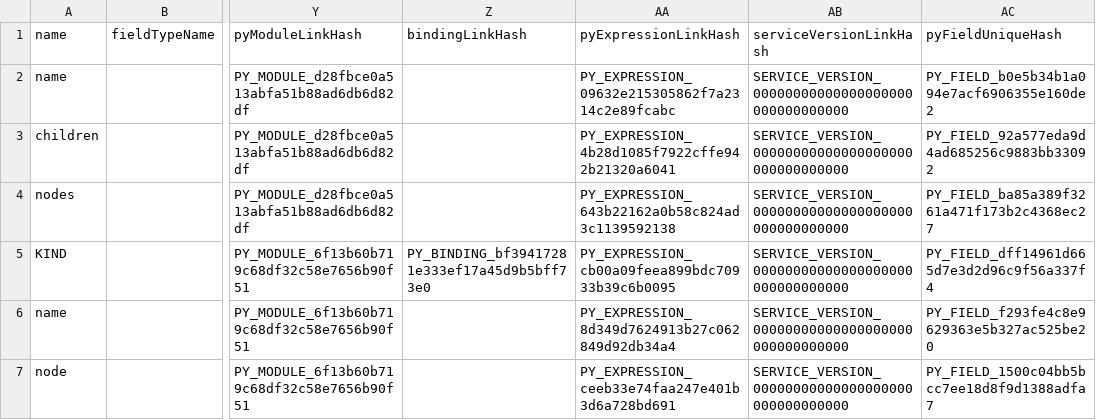
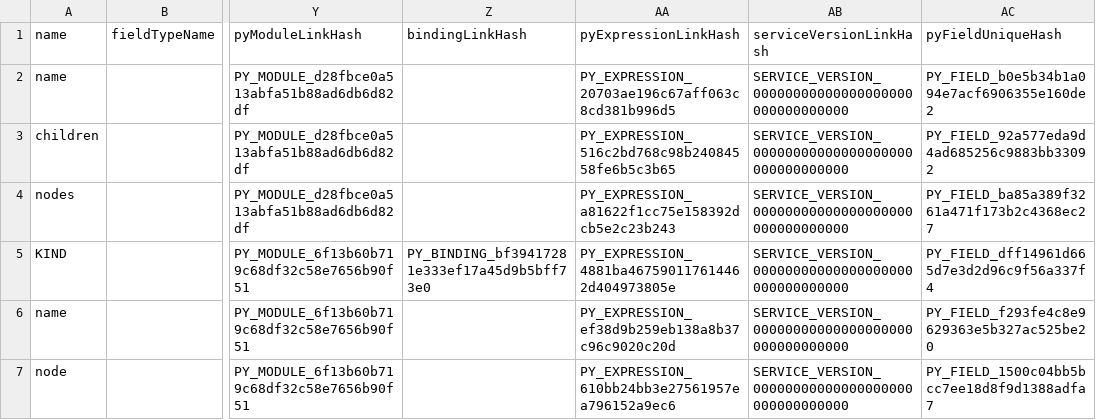
Before and after one commit to AxiomCodeAI/axiomcodegraph, a CSV file: parser/.closed-world-out/all-python-fields.csv, drawn as a sheet; only a part is shown, gaps mark what is left out; the diff names each change by its address in the sheet, - before the commit and + after, or states it on an @@ line.

```diff
--- a/parser/.closed-world-out/all-python-fields.csv
+++ b/parser/.closed-world-out/all-python-fields.csv
-AA2 (pyExpressionLinkHash): PY_EXPRESSION_09632e215305862f7a2314c2e89fcabc
+AA2 (pyExpressionLinkHash): PY_EXPRESSION_20703ae196c67aff063c8cd381b996d5
-AA3 (pyExpressionLinkHash): PY_EXPRESSION_4b28d1085f7922cffe942b21320a6041
+AA3 (pyExpressionLinkHash): PY_EXPRESSION_516c2bd768c98b24084558fe6b5c3b65
-AA4 (pyExpressionLinkHash): PY_EXPRESSION_643b22162a0b58c824ad3c1139592138
+AA4 (pyExpressionLinkHash): PY_EXPRESSION_a81622f1cc75e158392dcb5e2c23b243
-AA5 (pyExpressionLinkHash): PY_EXPRESSION_cb00a09feea899bdc70933b39c6b0095
+AA5 (pyExpressionLinkHash): PY_EXPRESSION_4881ba467590117614462d404973805e
-AA6 (pyExpressionLinkHash): PY_EXPRESSION_8d349d7624913b27c062849d92db34a4
+AA6 (pyExpressionLinkHash): PY_EXPRESSION_ef38d9b259eb138a8b37c96c9020c20d
-AA7 (pyExpressionLinkHash): PY_EXPRESSION_ceeb33e74faa247e401b3d6a728bd691
+AA7 (pyExpressionLinkHash): PY_EXPRESSION_610bb24bb3e27561957ea796152a9ec6
```
Also changed, not shown: parser/.closed-world-out/all-python-call-sites.csv, 40 other files.
